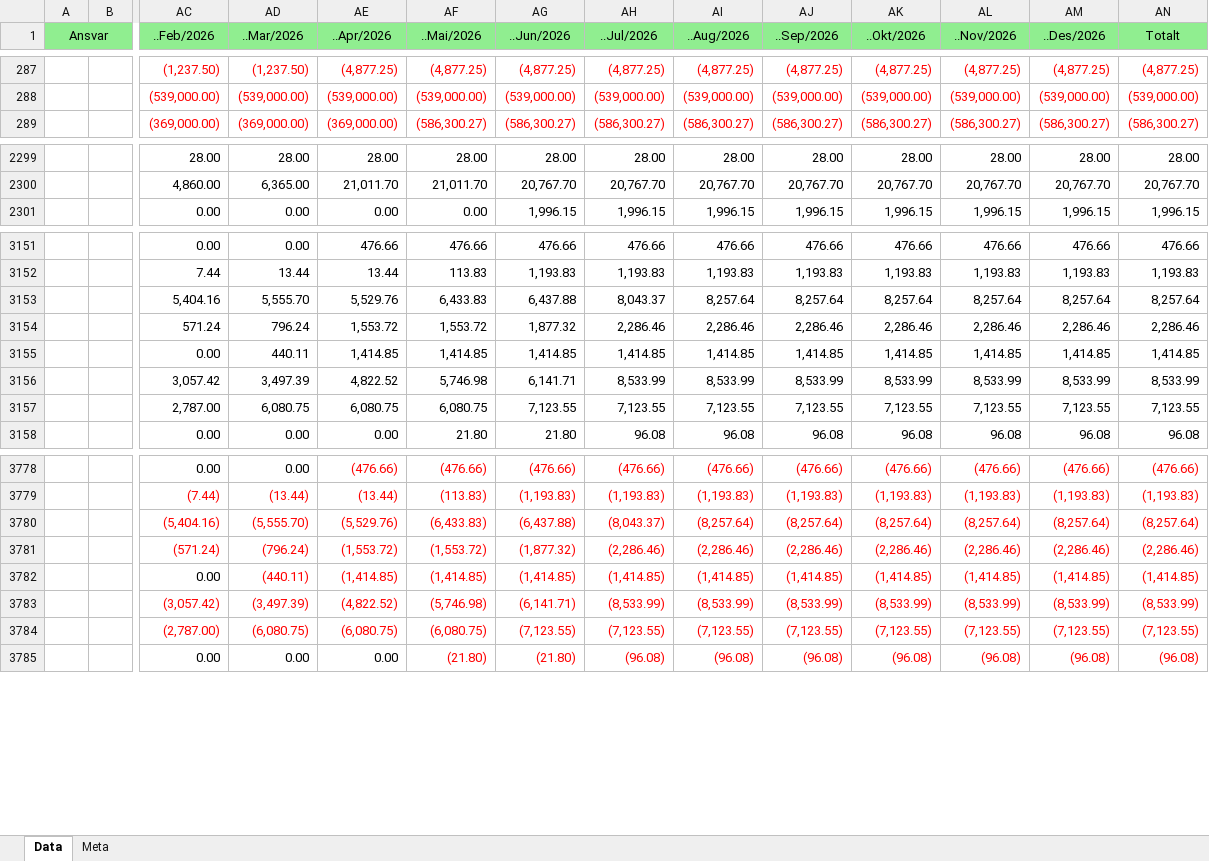
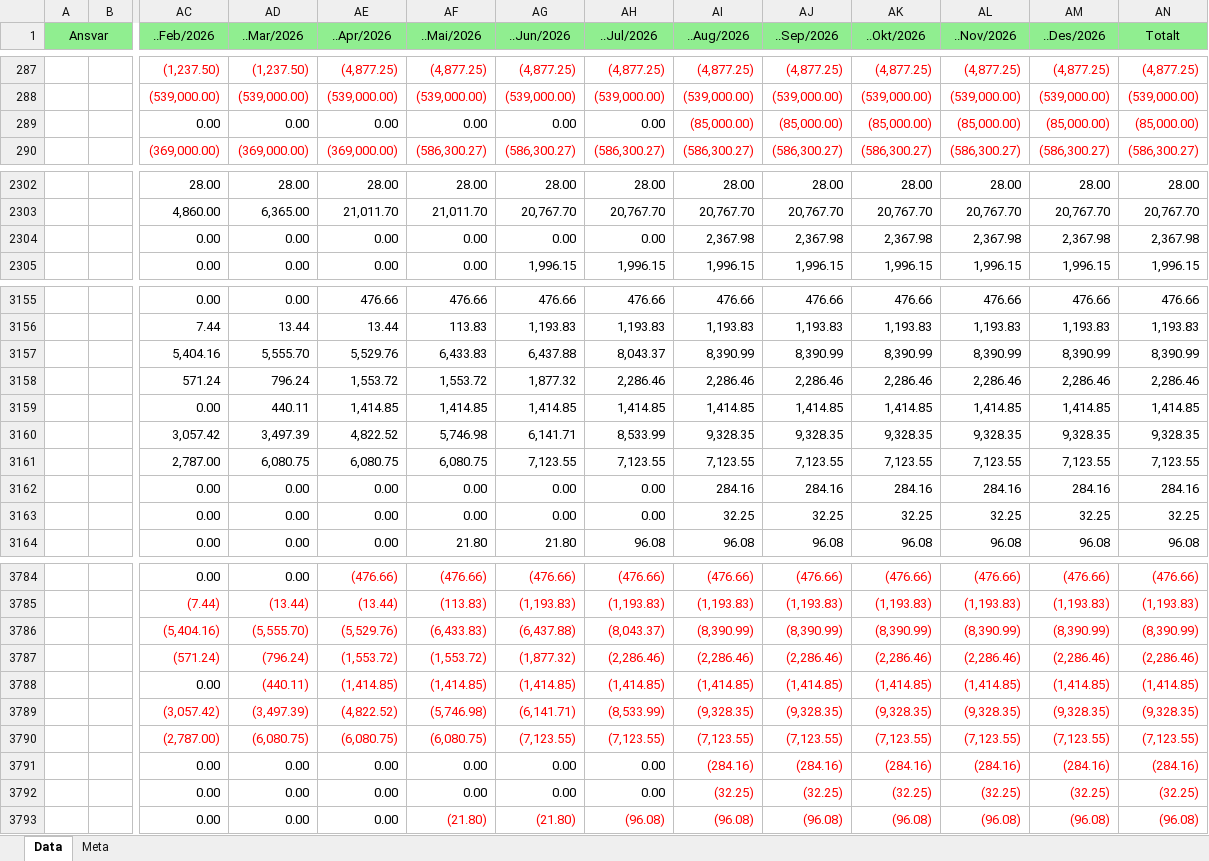
Before and after one commit to LarsAtRandaberg/plan, an Excel workbook: data-hop/regnskap/2026.adv.xlsx, sheet Data, drawn as a sheet; only a part is shown, gaps mark what is left out; values as stored, in another font and other column widths than the file's, no borders; addresses are those after the commit; rows hold the shown columns only; the diff covers the shown part only; the diff names each change by its address in the sheet, - before the commit and + after, or states it on an @@ line.

Commit message:
Oppdater 2026-regnskap fra Xledger

```diff
--- a/data-hop/regnskap/2026.adv.xlsx (sheet Data)
+++ b/data-hop/regnskap/2026.adv.xlsx (sheet Data)
+row 289:  |  | 0.00 | 0.00 | 0.00 | 0.00 | 0.00 | 0.00 | (85,000.00) | (85,000.00) | (85,000.00) | (85,000.00) | (85,000.00) | (85,000.00)
+row 2304:  |  | 0.00 | 0.00 | 0.00 | 0.00 | 0.00 | 0.00 | 2,367.98 | 2,367.98 | 2,367.98 | 2,367.98 | 2,367.98 | 2,367.98
-AI3157 (..Aug/2026): 8,257.64
+AI3157 (..Aug/2026): 8,390.99
-AJ3157 (..Sep/2026): 8,257.64
+AJ3157 (..Sep/2026): 8,390.99
-AK3157 (..Okt/2026): 8,257.64
+AK3157 (..Okt/2026): 8,390.99
-AL3157 (..Nov/2026): 8,257.64
+AL3157 (..Nov/2026): 8,390.99
-AM3157 (..Des/2026): 8,257.64
+AM3157 (..Des/2026): 8,390.99
-AN3157 (Totalt): 8,257.64
+AN3157 (Totalt): 8,390.99
-AI3160 (..Aug/2026): 8,533.99
+AI3160 (..Aug/2026): 9,328.35
-AJ3160 (..Sep/2026): 8,533.99
+AJ3160 (..Sep/2026): 9,328.35
-AK3160 (..Okt/2026): 8,533.99
+AK3160 (..Okt/2026): 9,328.35
-AL3160 (..Nov/2026): 8,533.99
+AL3160 (..Nov/2026): 9,328.35
-AM3160 (..Des/2026): 8,533.99
+AM3160 (..Des/2026): 9,328.35
-AN3160 (Totalt): 8,533.99
+AN3160 (Totalt): 9,328.35
+row 3162:  |  | 0.00 | 0.00 | 0.00 | 0.00 | 0.00 | 0.00 | 284.16 | 284.16 | 284.16 | 284.16 | 284.16 | 284.16
+row 3163:  |  | 0.00 | 0.00 | 0.00 | 0.00 | 0.00 | 0.00 | 32.25 | 32.25 | 32.25 | 32.25 | 32.25 | 32.25
-AI3786 (..Aug/2026): (8,257.64)
+AI3786 (..Aug/2026): (8,390.99)
-AJ3786 (..Sep/2026): (8,257.64)
+AJ3786 (..Sep/2026): (8,390.99)
-AK3786 (..Okt/2026): (8,257.64)
+AK3786 (..Okt/2026): (8,390.99)
-AL3786 (..Nov/2026): (8,257.64)
+AL3786 (..Nov/2026): (8,390.99)
-AM3786 (..Des/2026): (8,257.64)
+AM3786 (..Des/2026): (8,390.99)
-AN3786 (Totalt): (8,257.64)
+AN3786 (Totalt): (8,390.99)
-AI3789 (..Aug/2026): (8,533.99)
+AI3789 (..Aug/2026): (9,328.35)
-AJ3789 (..Sep/2026): (8,533.99)
+AJ3789 (..Sep/2026): (9,328.35)
-AK3789 (..Okt/2026): (8,533.99)
+AK3789 (..Okt/2026): (9,328.35)
-AL3789 (..Nov/2026): (8,533.99)
+AL3789 (..Nov/2026): (9,328.35)
-AM3789 (..Des/2026): (8,533.99)
+AM3789 (..Des/2026): (9,328.35)
-AN3789 (Totalt): (8,533.99)
+AN3789 (Totalt): (9,328.35)
+row 3791:  |  | 0.00 | 0.00 | 0.00 | 0.00 | 0.00 | 0.00 | (284.16) | (284.16) | (284.16) | (284.16) | (284.16) | (284.16)
+row 3792:  |  | 0.00 | 0.00 | 0.00 | 0.00 | 0.00 | 0.00 | (32.25) | (32.25) | (32.25) | (32.25) | (32.25) | (32.25)
```
Also changed, not shown: 4 added rows and 615 edited cells elsewhere in this sheet, 4 other files.
